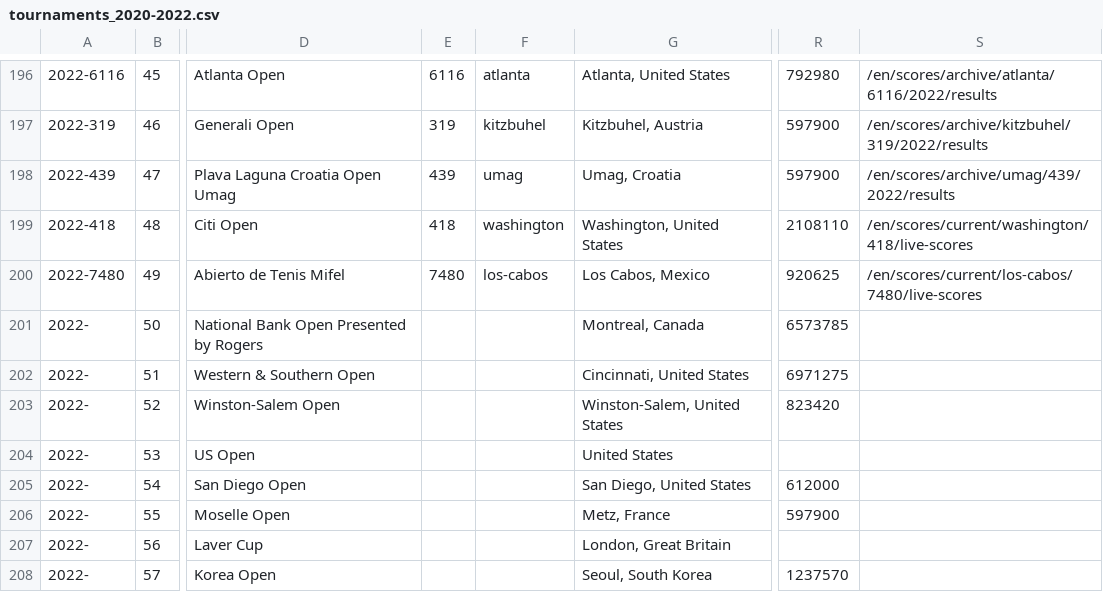
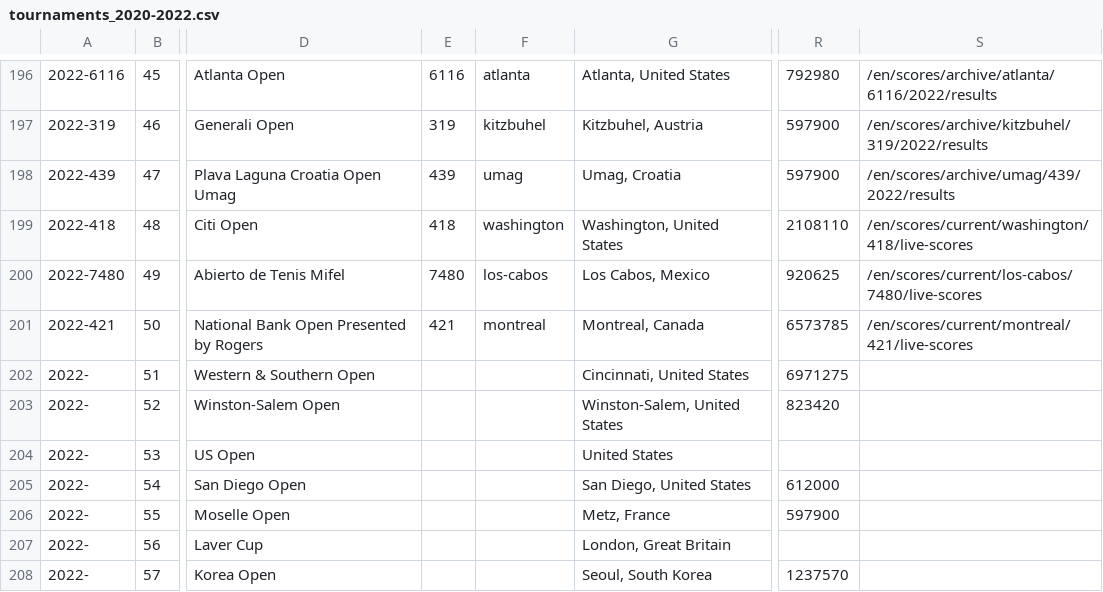
Before and after one commit to serve-and-volley/atp-world-tour-tennis-data, a CSV file: csv/1_tournaments/tournaments_2020-2022.csv, drawn as a sheet; only a part is shown, gaps mark what is left out; the diff names each change by its address in the sheet, - before the commit and + after, or states it on an @@ line.

```diff
--- a/csv/1_tournaments/tournaments_2020-2022.csv
+++ b/csv/1_tournaments/tournaments_2020-2022.csv
-A201: 2022-
+A201: 2022-421
-E201: (empty)
+E201: 421
-F201: (empty)
+F201: montreal
-S201: (empty)
+S201: /en/scores/current/montreal/421/live-scores
```
